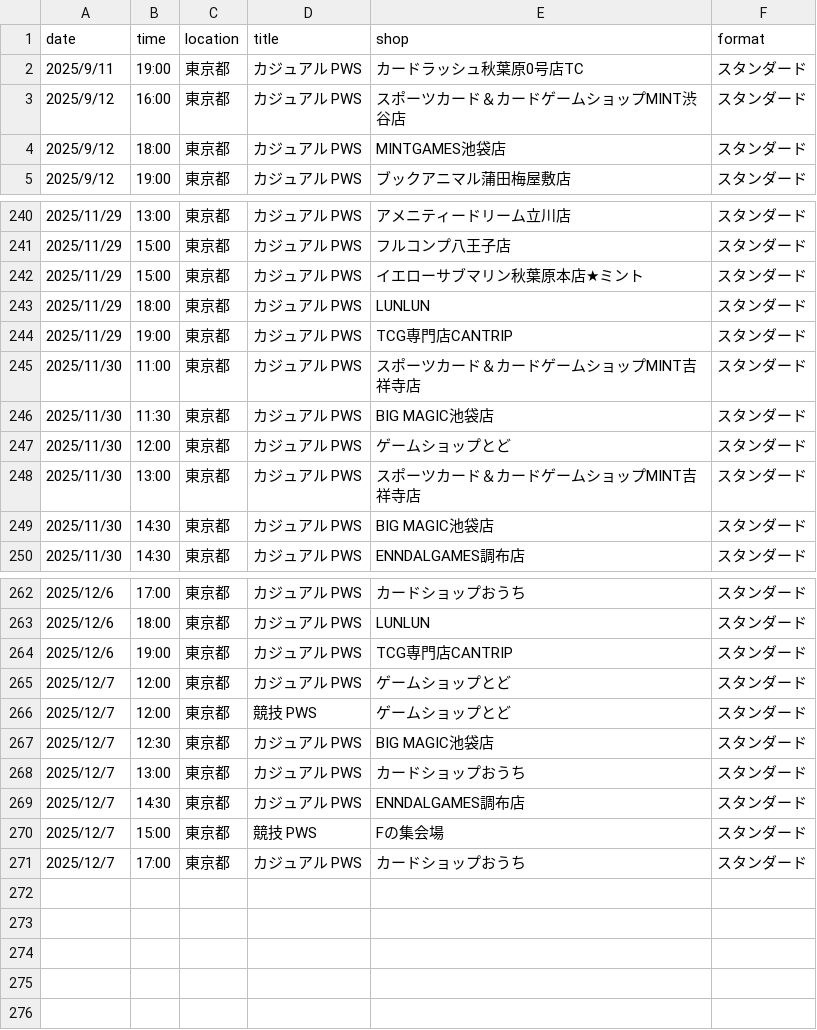
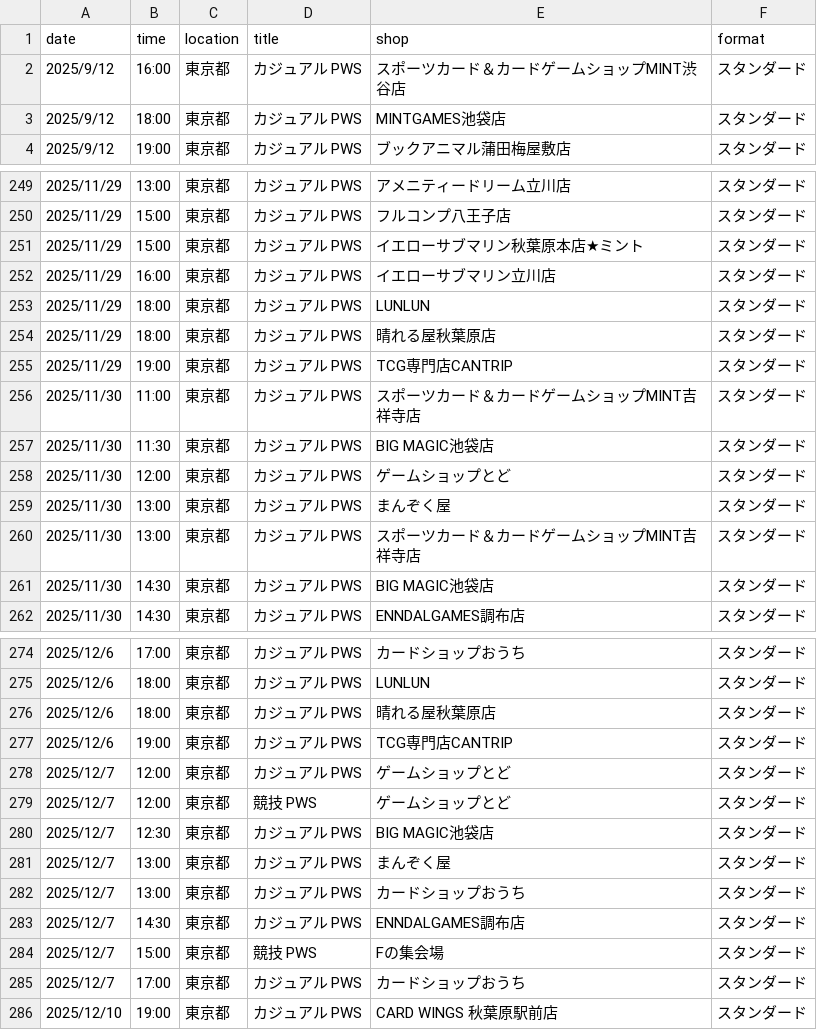
Before and after one commit to wakame1367/mtg_official_event_scraper, a CSV file: mtg_events.csv, drawn as a sheet; only a part is shown, gaps mark what is left out; the diff covers the shown part only.

```diff
--- a/mtg_events.csv
+++ b/mtg_events.csv
@@ -1,3 +1,2 @@
 date,time,location,title,shop,format
-2025/9/11,19:00,東京都,カジュアル PWS,カードラッシュ秋葉原0号店TC,スタンダード
 2025/9/12,16:00,東京都,カジュアル PWS,スポーツカード＆カードゲームショップMINT渋谷店,スタンダード
@@ -242,3 +251,5 @@
 2025/11/29,15:00,東京都,カジュアル PWS,イエローサブマリン秋葉原本店★ミント,スタンダード
+2025/11/29,16:00,東京都,カジュアル PWS,イエローサブマリン立川店,スタンダード
 2025/11/29,18:00,東京都,カジュアル PWS,LUNLUN,スタンダード
+2025/11/29,18:00,東京都,カジュアル PWS,晴れる屋秋葉原店,スタンダード
 2025/11/29,19:00,東京都,カジュアル PWS,TCG専門店CANTRIP,スタンダード
@@ -247,2 +258,3 @@
 2025/11/30,12:00,東京都,カジュアル PWS,ゲームショップとど,スタンダード
+2025/11/30,13:00,東京都,カジュアル PWS,まんぞく屋,スタンダード
 2025/11/30,13:00,東京都,カジュアル PWS,スポーツカード＆カードゲームショップMINT吉祥寺店,スタンダード
@@ -263,2 +275,3 @@
 2025/12/6,18:00,東京都,カジュアル PWS,LUNLUN,スタンダード
+2025/12/6,18:00,東京都,カジュアル PWS,晴れる屋秋葉原店,スタンダード
 2025/12/6,19:00,東京都,カジュアル PWS,TCG専門店CANTRIP,スタンダード
@@ -267,2 +280,3 @@
 2025/12/7,12:30,東京都,カジュアル PWS,BIG MAGIC池袋店,スタンダード
+2025/12/7,13:00,東京都,カジュアル PWS,まんぞく屋,スタンダード
 2025/12/7,13:00,東京都,カジュアル PWS,カードショップおうち,スタンダード
@@ -271 +285,2 @@
 2025/12/7,17:00,東京都,カジュアル PWS,カードショップおうち,スタンダード
+2025/12/10,19:00,東京都,カジュアル PWS,CARD WINGS 秋葉原駅前店,スタンダード
```
Also changed, not shown: 10 added rows elsewhere in this file, mtg_events_latest.csv, 2 other files.
